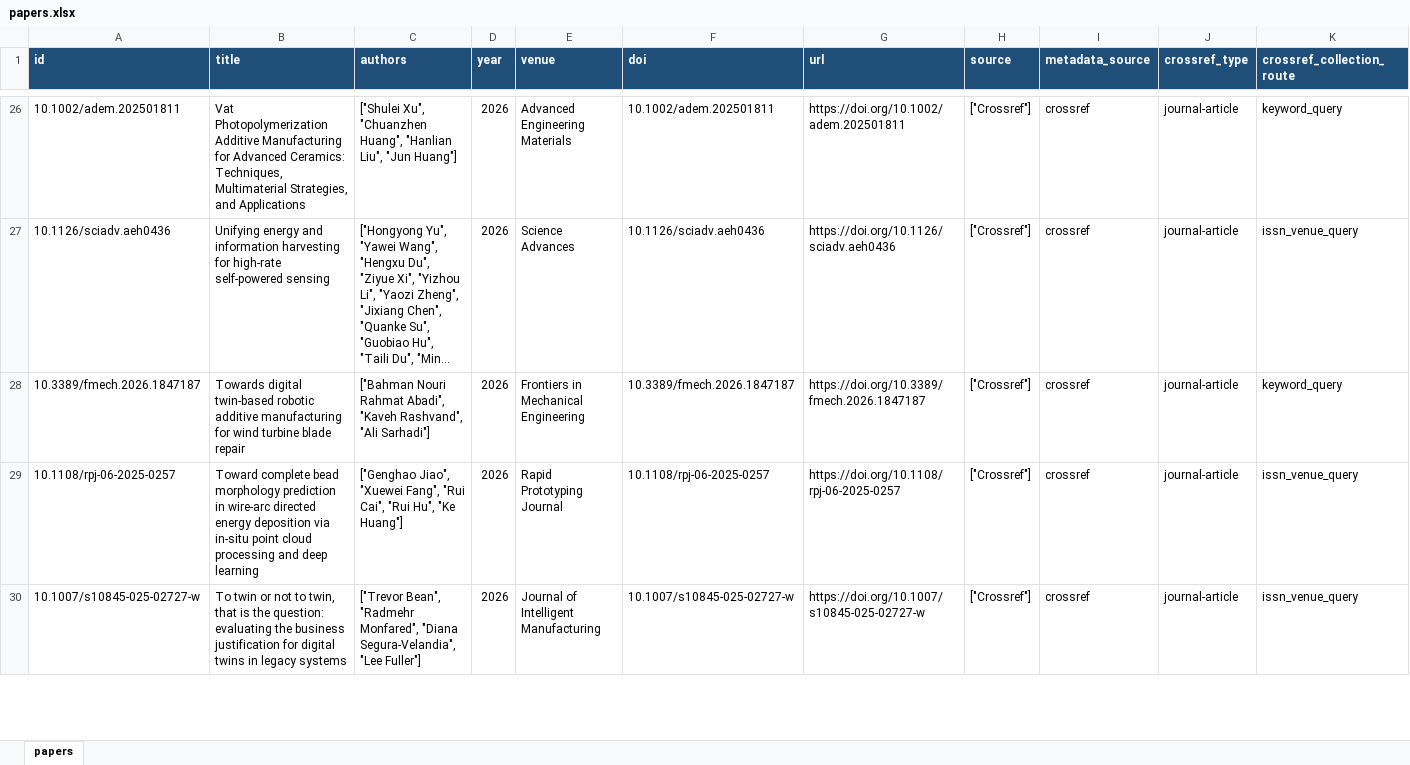
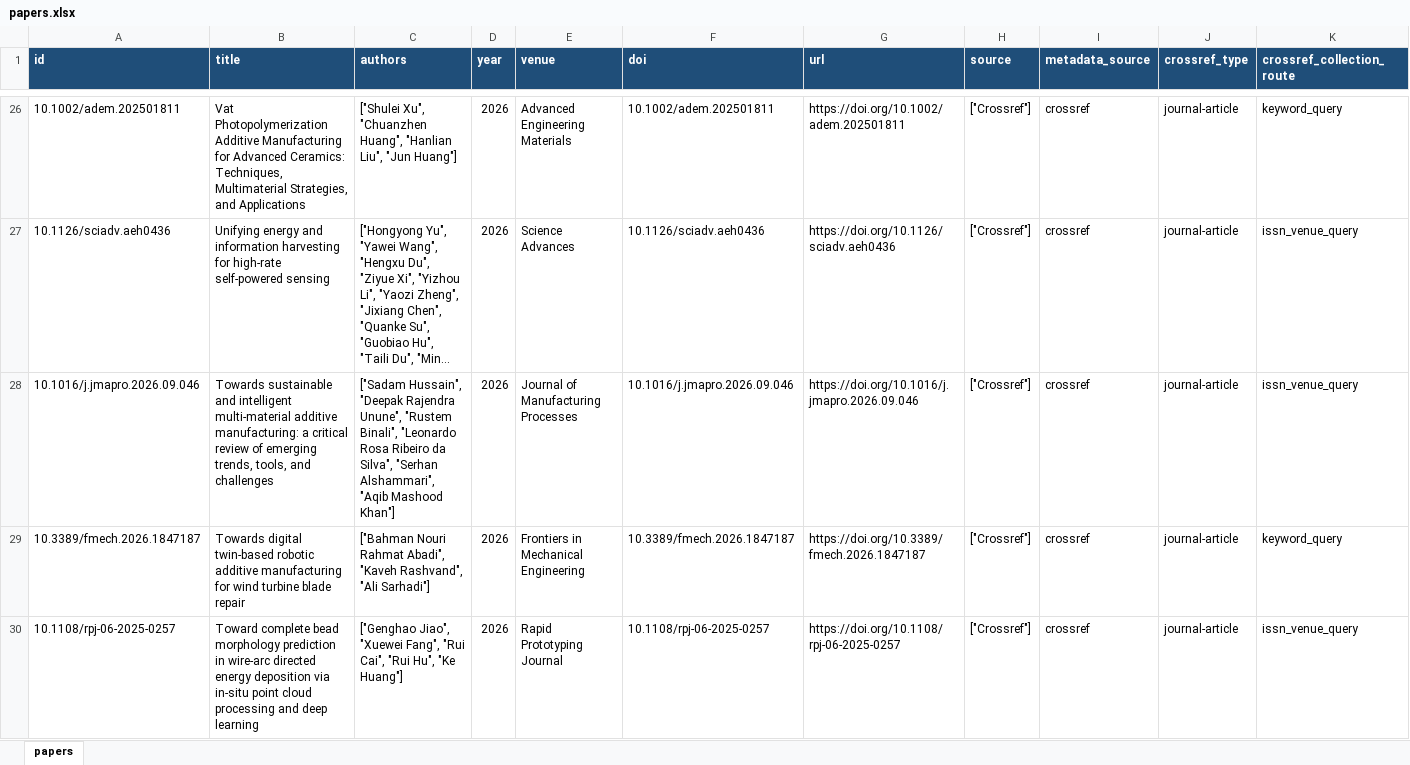
Before and after one commit to lko9911/GPT_Paper_research, an Excel workbook: data/papers.xlsx, sheet papers, drawn as a sheet; only a part is shown, gaps mark what is left out; the shorter side is filled out with more unchanged rows; long unchanged cells end in …; values as stored, in another font and other column widths than the file's, no borders; rows hold the shown columns only; the diff covers the shown part only; the diff names each change by its address in the sheet, - before the commit and + after, or states it on an @@ line.

```diff
--- a/data/papers.xlsx (sheet papers)
+++ b/data/papers.xlsx (sheet papers)
+row 28: 10.1016/j.jmapro.2026.09.046 | Towards sustainable and intelligent multi-material additive manufacturing: a critical review of emerging trends, tools, and challenges | ["Sadam Hussain", "Deepak Rajendra Unune", "Rustem Binali", "Leonardo Rosa Ribeiro da Silva", "Serhan Alshammari", "Aqib Mashood Khan"] | 2026 | Journal of Manufacturing Processes | 10.1016/j.jmapro.2026.09.046 | https://doi.org/10.1016/j.jmapro.2026.09.046 | ["Crossref"] | crossref | journal-article | issn_venue_query
```
Also changed, not shown: 4 added rows, 1 removed row and 8 edited cells elsewhere in this sheet, 32 other files.
